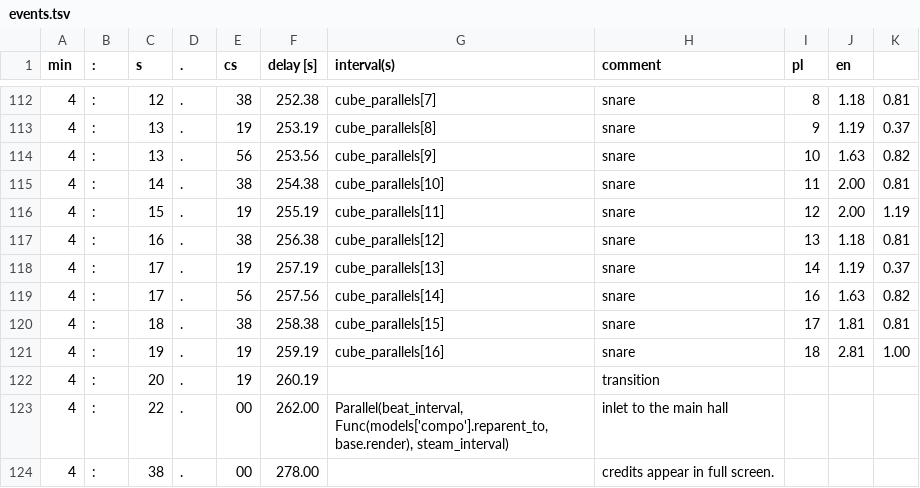
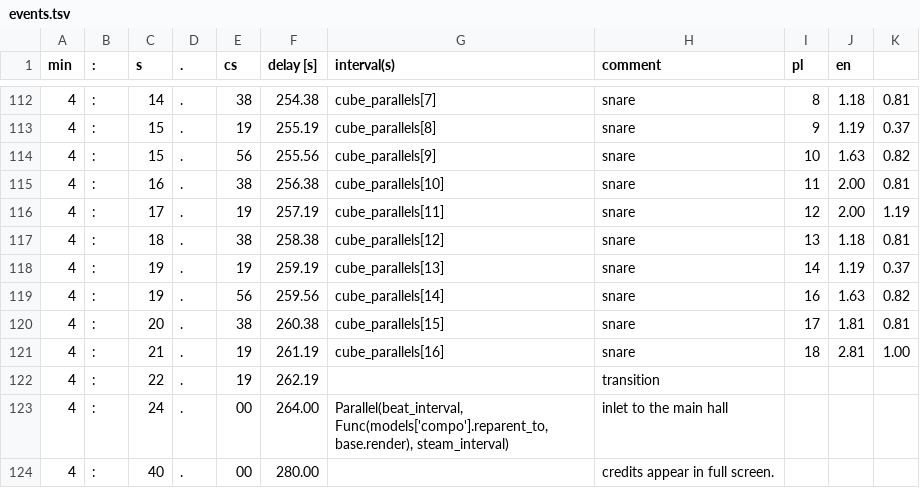
Before and after one commit to miklesz/PointCloud, a TSV file: models/events.tsv, drawn as a sheet; only a part is shown, gaps mark what is left out; the diff covers the shown part only.

```diff
--- a/models/events.tsv
+++ b/models/events.tsv
@@ -112,13 +112,13 @@ min	:	s	.	cs	delay [s]	interval(s)	comment	pl	en
-4	:	12	.	38	252.38	cube_parallels[7]	snare	8	1.18	0.81
-4	:	13	.	19	253.19	cube_parallels[8]	snare	9	1.19	0.37
-4	:	13	.	56	253.56	cube_parallels[9]	snare	10	1.63	0.82
-4	:	14	.	38	254.38	cube_parallels[10]	snare	11	2.00	0.81
-4	:	15	.	19	255.19	cube_parallels[11]	snare	12	2.00	1.19
-4	:	16	.	38	256.38	cube_parallels[12]	snare	13	1.18	0.81
-4	:	17	.	19	257.19	cube_parallels[13]	snare	14	1.19	0.37
-4	:	17	.	56	257.56	cube_parallels[14]	snare	16	1.63	0.82
-4	:	18	.	38	258.38	cube_parallels[15]	snare	17	1.81	0.81
-4	:	19	.	19	259.19	cube_parallels[16]	snare	18	2.81	1.00
-4	:	20	.	19	260.19		transition			
-4	:	22	.	00	262.00	Parallel(beat_interval, Func(models['compo'].reparent_to, base.render), steam_interval)	inlet to the main hall			
-4	:	38	.	00	278.00		credits appear in full screen.			
+4	:	14	.	38	254.38	cube_parallels[7]	snare	8	1.18	0.81
+4	:	15	.	19	255.19	cube_parallels[8]	snare	9	1.19	0.37
+4	:	15	.	56	255.56	cube_parallels[9]	snare	10	1.63	0.82
+4	:	16	.	38	256.38	cube_parallels[10]	snare	11	2.00	0.81
+4	:	17	.	19	257.19	cube_parallels[11]	snare	12	2.00	1.19
+4	:	18	.	38	258.38	cube_parallels[12]	snare	13	1.18	0.81
+4	:	19	.	19	259.19	cube_parallels[13]	snare	14	1.19	0.37
+4	:	19	.	56	259.56	cube_parallels[14]	snare	16	1.63	0.82
+4	:	20	.	38	260.38	cube_parallels[15]	snare	17	1.81	0.81
+4	:	21	.	19	261.19	cube_parallels[16]	snare	18	2.81	1.00
+4	:	22	.	19	262.19		transition			
+4	:	24	.	00	264.00	Parallel(beat_interval, Func(models['compo'].reparent_to, base.render), steam_interval)	inlet to the main hall			
+4	:	40	.	00	280.00		credits appear in full screen.			
```
Also changed, not shown: 93 edited cells elsewhere in this file, models/camera.csv, 16 other files.
